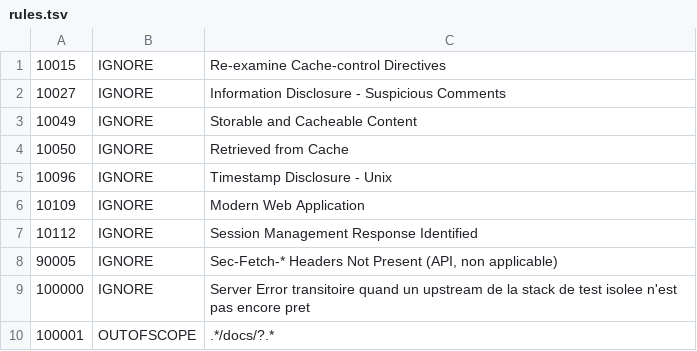
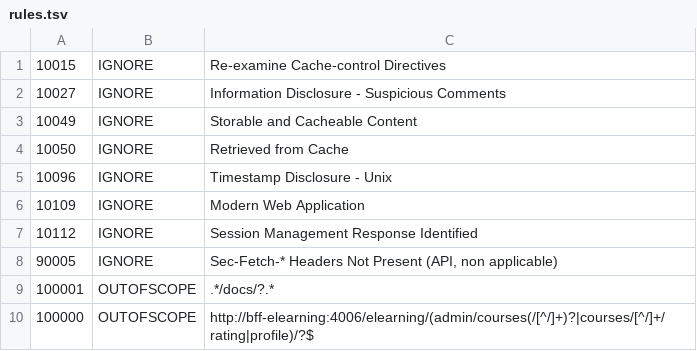
Before and after one commit to mairie360/BFF_Elearning, a TSV file: .zap/rules.tsv, drawn as a sheet; removed rows and columns are numbered as before the commit, all else as after; the diff names each change by its address in the sheet, - before the commit and + after, or states it on an @@ line.

```diff
--- a/.zap/rules.tsv
+++ b/.zap/rules.tsv
-row 9: 100000 | IGNORE | Server Error transitoire quand un upstream de la stack de test isolee n'est pas encore pret
+row 10: 100000 | OUTOFSCOPE | http://bff-elearning:4006/elearning/(admin/courses(/[^/]+)?|courses/[^/]+/rating|profile)/?$
```
Also changed, not shown: 23 other files.
